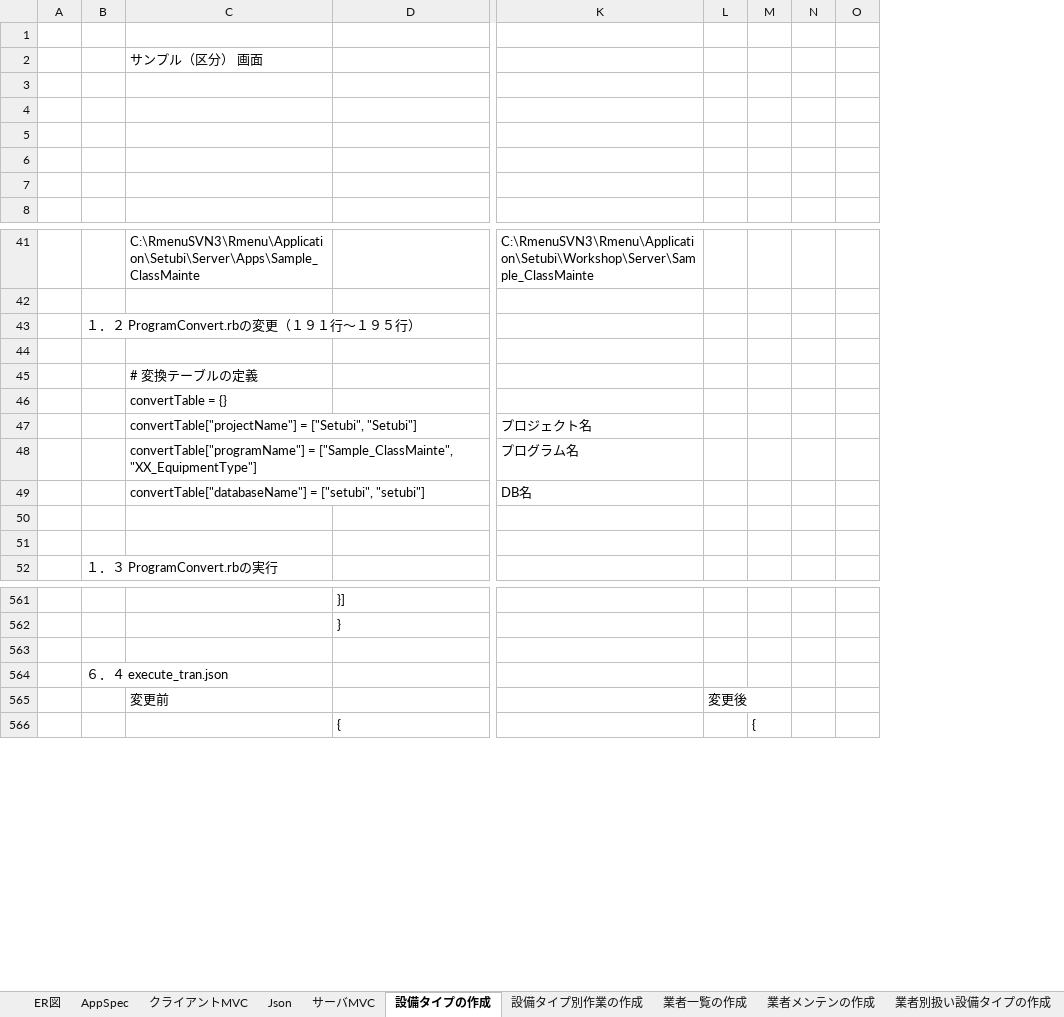
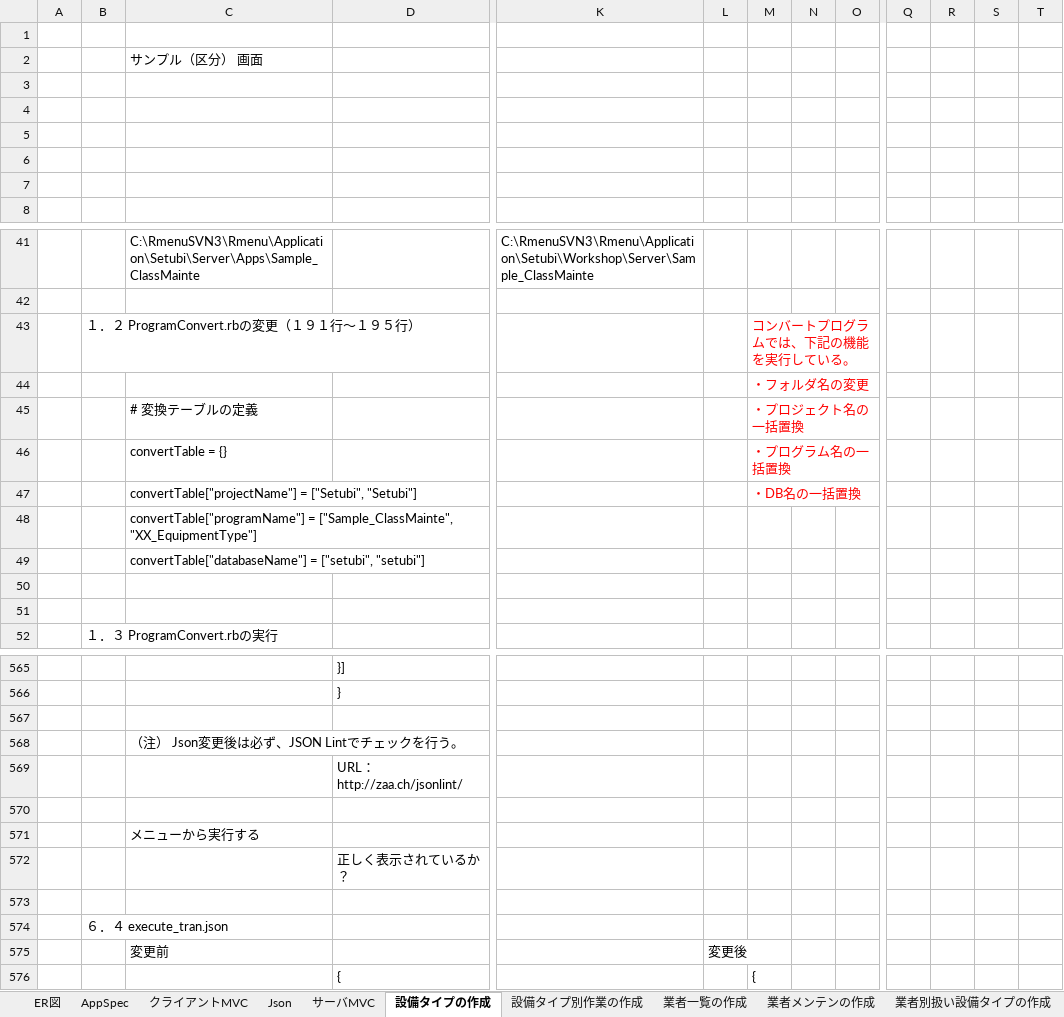
Before and after one commit to kurokouji/test-Rmenu00, an Excel workbook: Application/Setubi/教育用ドキュメント/教育用ドキュメント.xlsx, sheet 設備タイプの作成, drawn as a sheet; only a part is shown, gaps mark what is left out; values as stored, in another font and other column widths than the file's, no borders; charts and pictures not drawn; removed rows and columns are numbered as before the commit, all else as after; rows hold the shown columns only; the diff covers the shown part only; the diff names each change by its address in the sheet, - before the commit and + after, or states it on an @@ line.

Commit message:
AccessLog/index.htmlを修正
Setubiの教育用ドキュメントの一部を記述しました。
赤のシートが今回書いたものです。
設備タイプの作成シートは、手順に従って進めていけば
プログラムが出来るという感じで作成しています。

```diff
--- a/Application/Setubi/教育用ドキュメント/教育用ドキュメント.xlsx (sheet 設備タイプの作成)
+++ b/Application/Setubi/教育用ドキュメント/教育用ドキュメント.xlsx (sheet 設備タイプの作成)
-column N, empty
+column N, empty
+column Q, empty
+column R, empty
+column S, empty
+column T, empty
-M43: (empty)
+M43: コンバートプログラムでは、下記の機能を実行している。
-M44: (empty)
+M44: ・フォルダ名の変更
+row 45:  |  | # 変換テーブルの定義 |  |  |  | ・プロジェクト名の一括置換
+row 46:  |  | convertTable = {} |  |  |  | ・プログラム名の一括置換
+row 47:  |  | convertTable["projectName"] = ["Setubi", "Setubi"] |  |  |  | ・DB名の一括置換
-C48: # 変換テーブルの定義
+C48: convertTable["programName"] = ["Sample_ClassMainte", "XX_EquipmentType"]
-C49: convertTable = {}
+C49: convertTable["databaseName"] = ["setubi", "setubi"]
-row 47:  |  | convertTable["projectName"] = ["Setubi", "Setubi"] |  | プロジェクト名
-row 48:  |  | convertTable["programName"] = ["Sample_ClassMainte", "XX_EquipmentType"] |  | プログラム名
-row 49:  |  | convertTable["databaseName"] = ["setubi", "setubi"] |  | DB名
+row 567: (empty)
+row 568:  |  | （注） Json変更後は必ず、JSON Lintでチェックを行う。
+row 569:  |  |  | URL：http://zaa.ch/jsonlint/
+row 570: (empty)
+row 571:  |  | メニューから実行する
+row 572:  |  |  | 正しく表示されているか？
```
Also changed, not shown: 29 added rows, 25 removed rows, 23 edited cells and cell formats elsewhere in this sheet, sheet AppSpec, sheet ER図, 1 other file.
